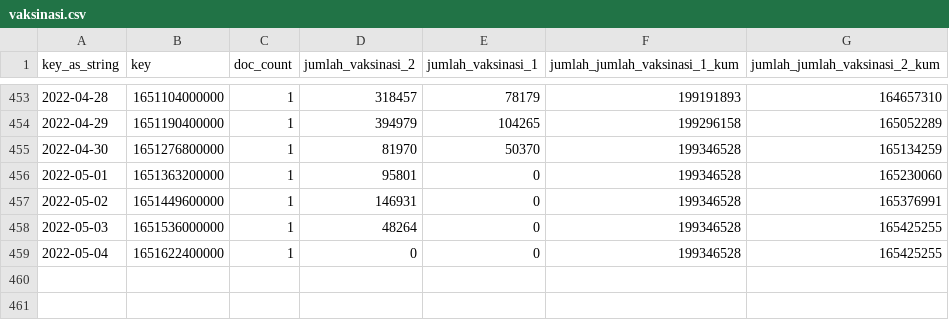
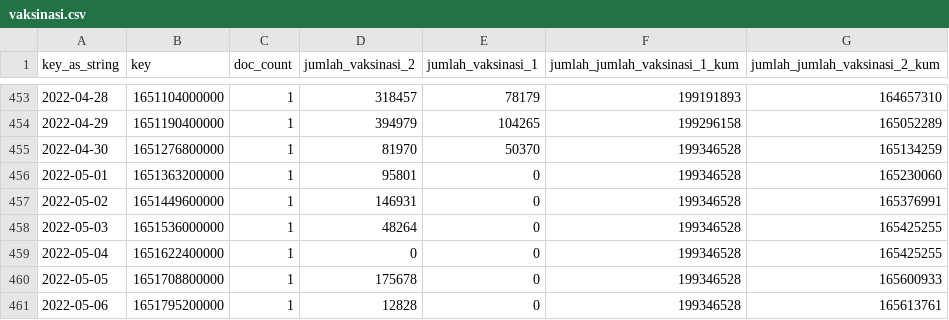
Before and after one commit to zakiego/data-sebaran-covid19goid, a CSV file: nasional/vaksinasi.csv, drawn as a sheet; only a part is shown, gaps mark what is left out.

```diff
--- a/nasional/vaksinasi.csv
+++ b/nasional/vaksinasi.csv
@@ -459 +459,3 @@ key_as_string,key,doc_count,jumlah_vaksinasi_2,jumlah_vaksinasi_1,jumlah_jumlah_
 2022-05-04,1651622400000,1,0,0,199346528,165425255
+2022-05-05,1651708800000,1,175678,0,199346528,165600933
+2022-05-06,1651795200000,1,12828,0,199346528,165613761
```
Also changed, not shown: nasional/harian.csv, nasional/pemeriksaan.csv, 2 other files.
